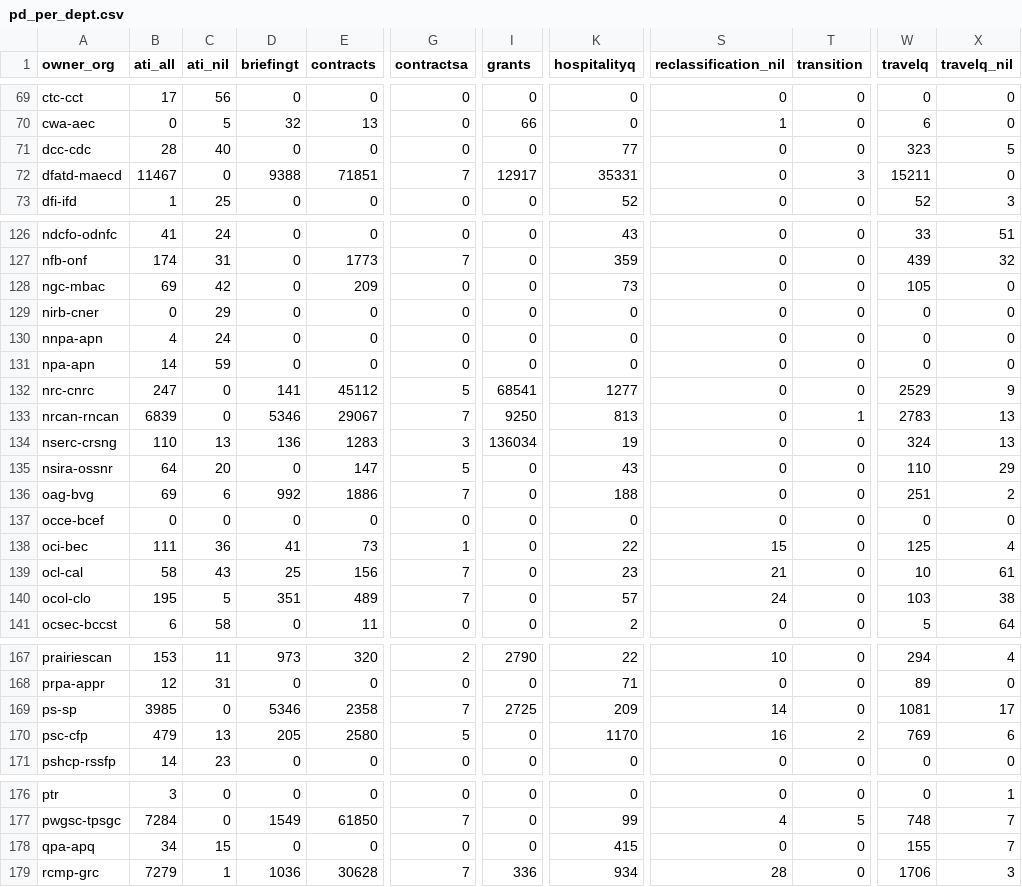
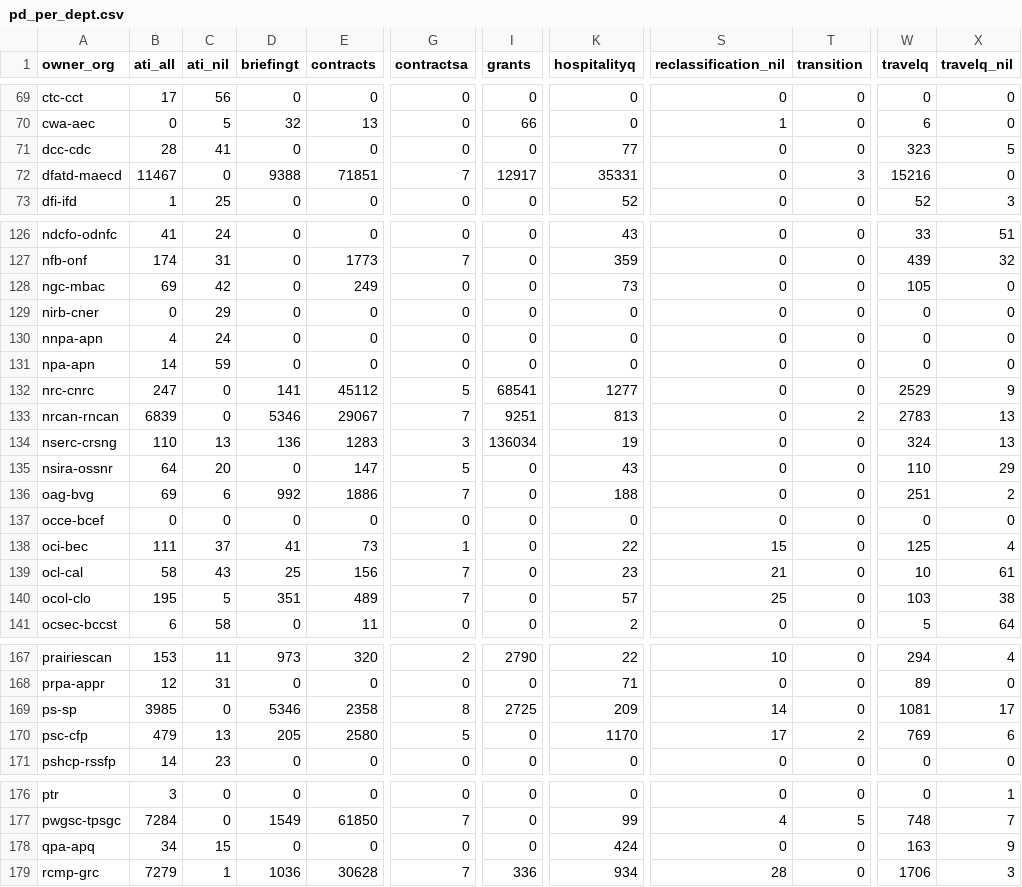
Before and after one commit to PatLittle/analytics-corporate-reporting, a CSV file: Corporate_reporting/pd_count/pd_per_dept.csv, drawn as a sheet; only a part is shown, gaps mark what is left out; the diff covers the shown part only; the diff names each change by its address in the sheet, - before the commit and + after, or states it on an @@ line.

```diff
--- a/Corporate_reporting/pd_count/pd_per_dept.csv
+++ b/Corporate_reporting/pd_count/pd_per_dept.csv
-C71 (ati_nil): 40
+C71 (ati_nil): 41
-W72 (travelq): 15211
+W72 (travelq): 15216
-E128 (contracts): 209
+E128 (contracts): 249
-I133 (grants): 9250
+I133 (grants): 9251
-T133 (transition): 1
+T133 (transition): 2
-C138 (ati_nil): 36
+C138 (ati_nil): 37
-S140 (reclassification_nil): 24
+S140 (reclassification_nil): 25
-G169 (contractsa): 7
+G169 (contractsa): 8
-S170 (reclassification_nil): 16
+S170 (reclassification_nil): 17
-K178 (hospitalityq): 415
+K178 (hospitalityq): 424
-W178 (travelq): 155
+W178 (travelq): 163
-X178 (travelq_nil): 7
+X178 (travelq_nil): 9
```
Also changed, not shown: 4 edited cells elsewhere in this file, Corporate_reporting/pd_count/all_pd.csv, Corporate_reporting/pd_count/nonstruc_pd.csv, 2 other files.
